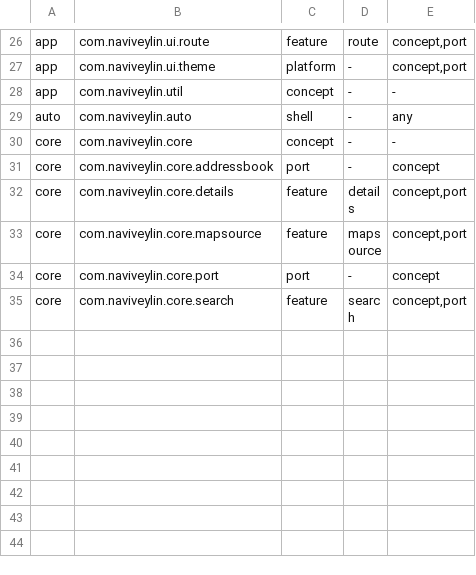
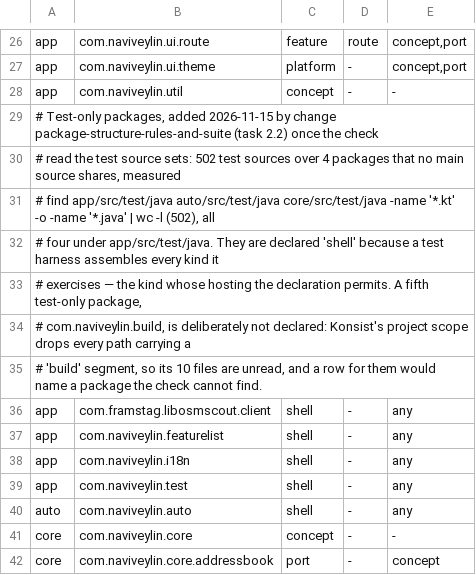
Before and after one commit to Framstag/NaviVeylin, a TSV file: architecture/structure.tsv, drawn as a sheet; only a part is shown, gaps mark what is left out; the shorter side is filled out with more unchanged rows; the diff names each change by its address in the sheet, - before the commit and + after, or states it on an @@ line.

```diff
--- a/architecture/structure.tsv
+++ b/architecture/structure.tsv
+row 29: # Test-only packages, added 2026-11-15 by change package-structure-rules-and-suite (task 2.2) once the check
+row 30: # read the test source sets: 502 test sources over 4 packages that no main source shares, measured
+row 31: # find app/src/test/java auto/src/test/java core/src/test/java -name '*.kt' -o -name '*.java' | wc -l (502), all
+row 32: # four under app/src/test/java. They are declared 'shell' because a test harness assembles every kind it
+row 33: # exercises — the kind whose hosting the declaration permits. A fifth test-only package,
+row 34: # com.naviveylin.build, is deliberately not declared: Konsist's project scope drops every path carrying a
+row 35: # 'build' segment, so its 10 files are unread, and a row for them would name a package the check cannot find.
+row 36: app | com.framstag.libosmscout.client | shell | - | any
+row 37: app | com.naviveylin.featurelist | shell | - | any
+row 38: app | com.naviveylin.i18n | shell | - | any
+row 39: app | com.naviveylin.test | shell | - | any
```
Also changed, not shown: architecture/baseline.tsv, 15 other files.
